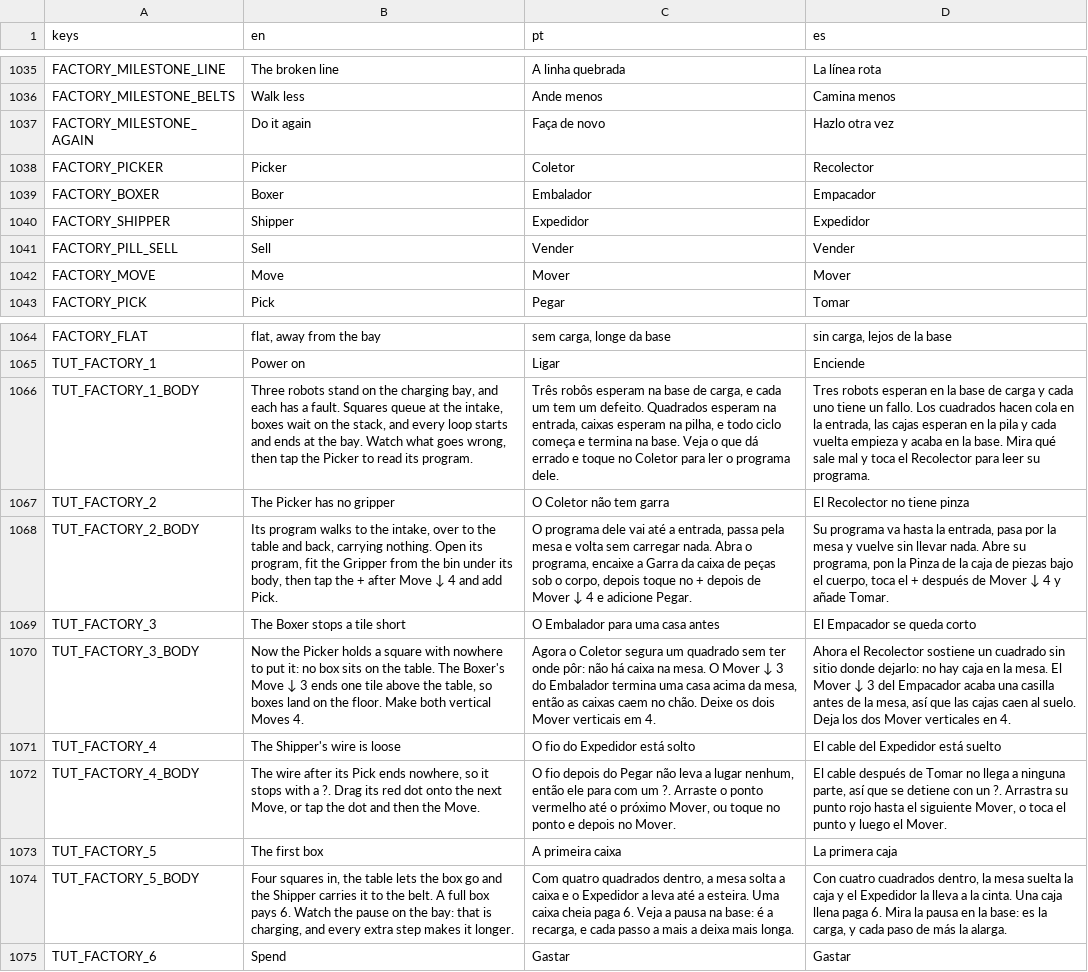
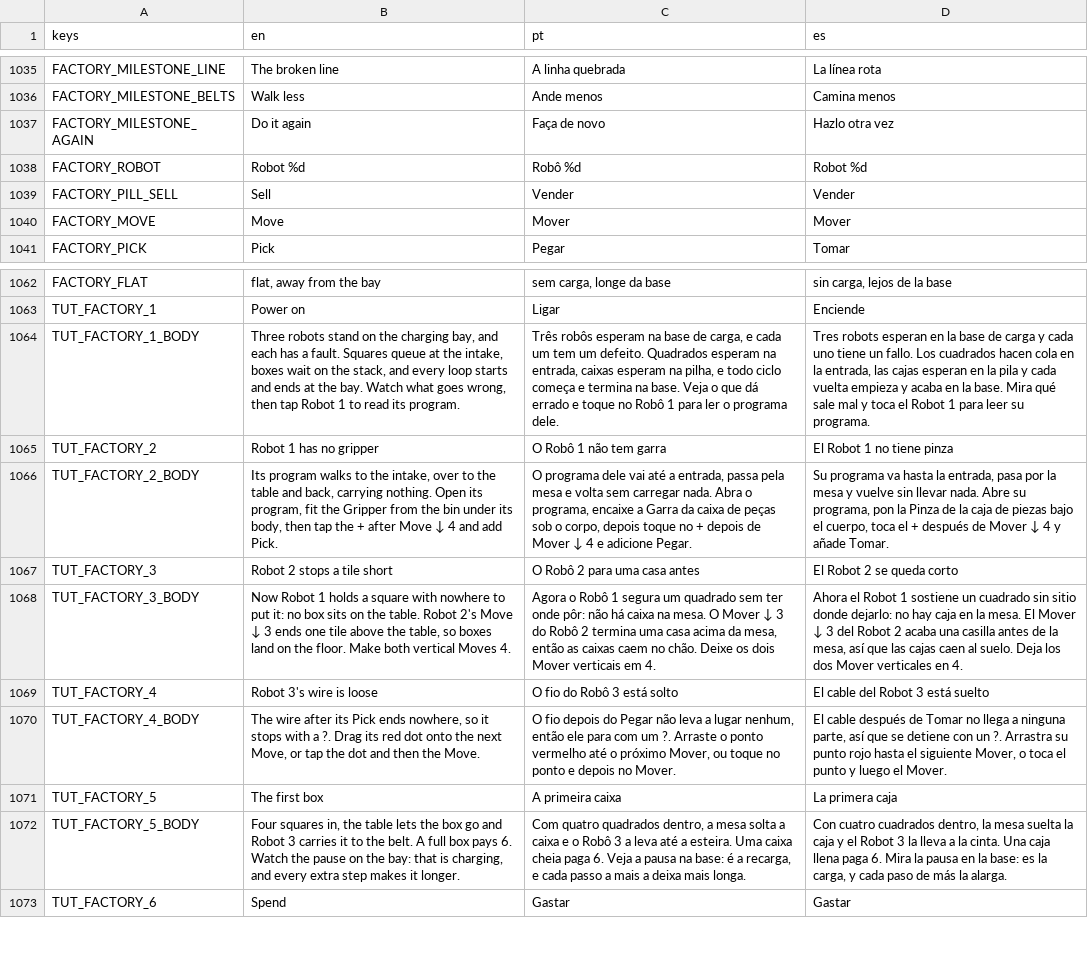
Before and after one commit to flavioriper/daily-games, a CSV file: locale/ui.csv, drawn as a sheet; only a part is shown, gaps mark what is left out; removed rows and columns are numbered as before the commit, all else as after; the diff names each change by its address in the sheet, - before the commit and + after, or states it on an @@ line.

```diff
--- a/locale/ui.csv
+++ b/locale/ui.csv
-row 1038: FACTORY_PICKER | Picker | Coletor | Recolector
-row 1039: FACTORY_BOXER | Boxer | Embalador | Empacador
-row 1040: FACTORY_SHIPPER | Shipper | Expedidor | Expedidor
+row 1038: FACTORY_ROBOT | Robot %d | Robô %d | Robot %d
-B1064 (en): …then tap the Picker to read…
+B1064 (en): …then tap Robot 1 to read…
-C1064 (pt): …toque no Coletor para ler…
+C1064 (pt): …toque no Robô 1 para ler…
-D1064 (es): …toca el Recolector para leer…
+D1064 (es): …toca el Robot 1 para leer…
-B1065 (en): The Picker has no gripper
+B1065 (en): Robot 1 has no gripper
-C1065 (pt): O Coletor não tem garra
+C1065 (pt): O Robô 1 não tem garra
-D1065 (es): El Recolector no tiene pinza
+D1065 (es): El Robot 1 no tiene pinza
-B1067 (en): The Boxer stops a tile short
+B1067 (en): Robot 2 stops a tile short
-C1067 (pt): O Embalador para uma casa antes
+C1067 (pt): O Robô 2 para uma casa antes
-D1067 (es): El Empacador se queda corto
+D1067 (es): El Robot 2 se queda corto
-B1068 (en): Now the Picker holds a square with nowhere to put it: no box sits on the table. The Boxer's Move ↓…
+B1068 (en): Now Robot 1 holds a square with nowhere to put it: no box sits on the table. Robot 2's Move ↓…
-C1068 (pt): Agora o Coletor segura um quadrado sem ter onde pôr: não há caixa na mesa. O Mover ↓ 3 do Embalador termina uma…
+C1068 (pt): Agora o Robô 1 segura um quadrado sem ter onde pôr: não há caixa na mesa. O Mover ↓ 3 do Robô 2 termina uma…
-D1068 (es): Ahora el Recolector sostiene un cuadrado sin sitio donde dejarlo: no hay caja en la mesa. El Mover ↓ 3 del Empacador acaba una…
+D1068 (es): Ahora el Robot 1 sostiene un cuadrado sin sitio donde dejarlo: no hay caja en la mesa. El Mover ↓ 3 del Robot 2 acaba una…
-B1069 (en): The Shipper's wire is loose
+B1069 (en): Robot 3's wire is loose
-C1069 (pt): O fio do Expedidor está solto
+C1069 (pt): O fio do Robô 3 está solto
-D1069 (es): El cable del Expedidor está suelto
+D1069 (es): El cable del Robot 3 está suelto
-B1072 (en): …go and the Shipper carries it…
+B1072 (en): …go and Robot 3 carries it…
-C1072 (pt): …e o Expedidor a leva…
+C1072 (pt): …e o Robô 3 a leva…
-D1072 (es): …y el Expedidor la lleva…
+D1072 (es): …y el Robot 3 la lleva…
```
Also changed, not shown: 11 other files.
